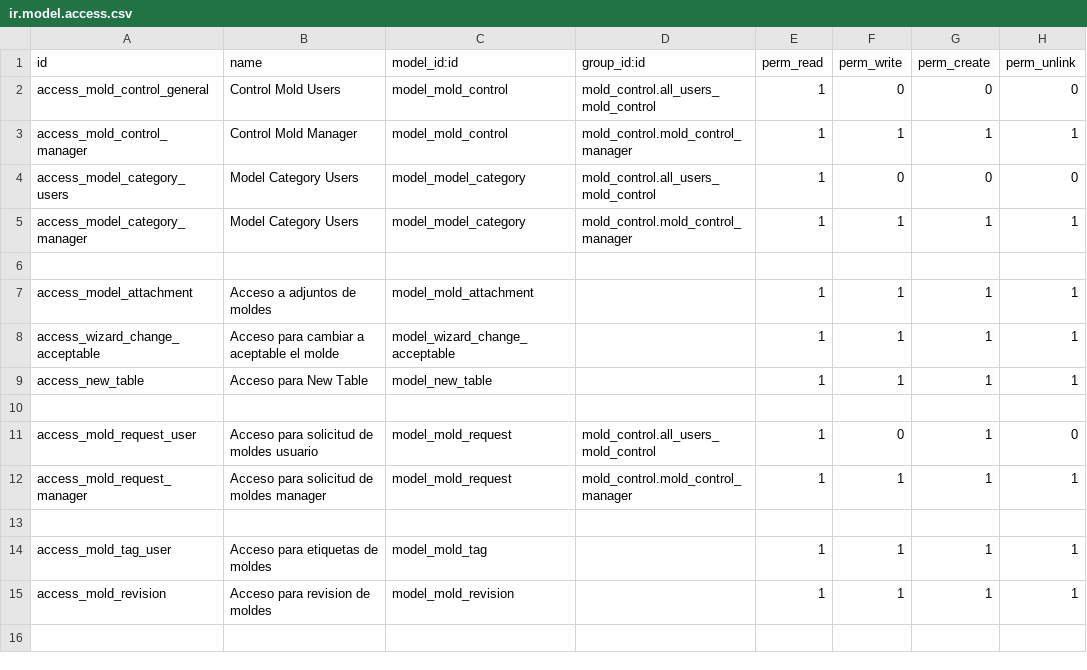
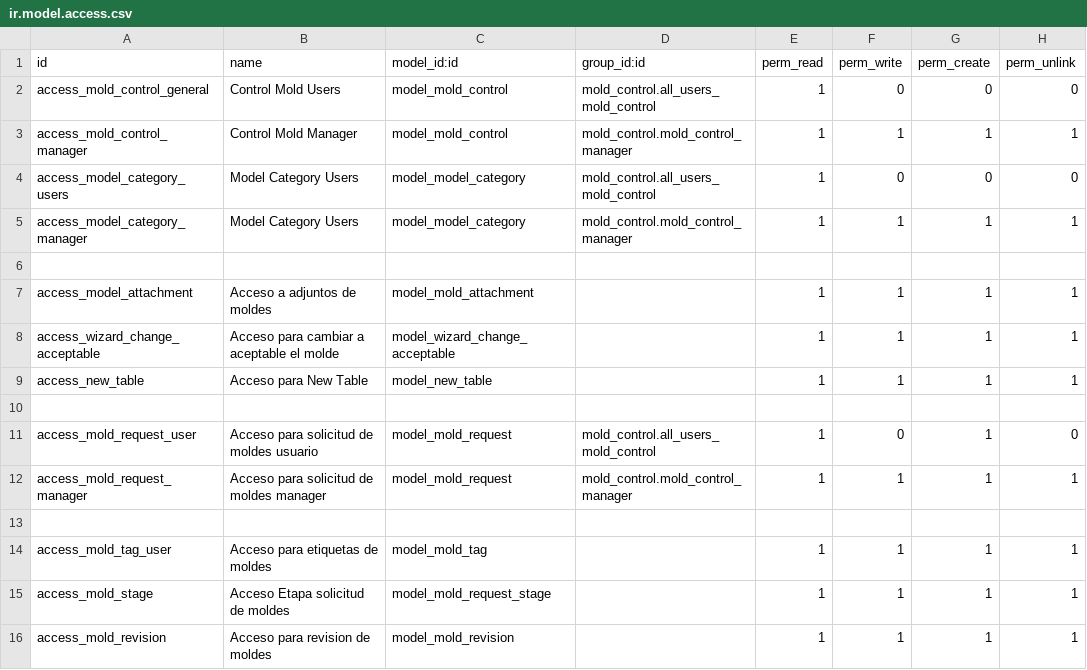
Before and after one commit to xmarts/mold_control_pok, a CSV file: mold_control/security/ir.model.access.csv, drawn as a sheet.

```diff
--- a/mold_control/security/ir.model.access.csv
+++ b/mold_control/security/ir.model.access.csv
@@ -14,2 +14,3 @@ access_mold_request_manager,Acceso para solicitud de moldes manager,model_mold_r
 access_mold_tag_user,Acceso para etiquetas de moldes,model_mold_tag,,1,1,1,1
+access_mold_stage,Acceso Etapa solicitud de moldes,model_mold_request_stage,,1,1,1,1
 access_mold_revision,Acceso para revision de moldes,model_mold_revision,,1,1,1,1
```
Also changed, not shown: 14 other files.
